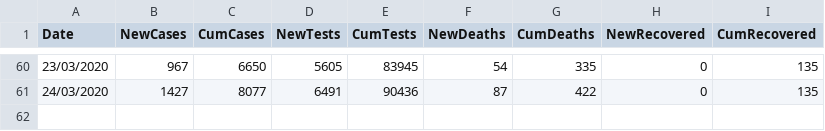
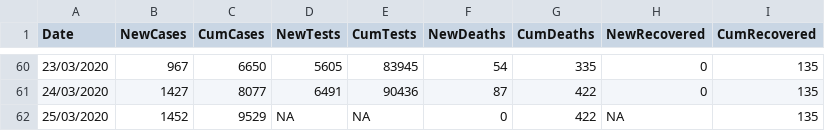
Before and after one commit to emmadoughty/Daily_COVID-19, a CSV file: Data/COVID19_by_day.csv, drawn as a sheet; only a part is shown, gaps mark what is left out.

```diff
--- a/Data/COVID19_by_day.csv
+++ b/Data/COVID19_by_day.csv
@@ -61 +61,2 @@
 24/03/2020,1427,8077,6491,90436,87,422,0,135
+25/03/2020,1452,9529,NA,NA,0,422,NA,135
```
Also changed, not shown: Data/COVID19_by_area.csv, Data/COVID19_cum.csv, 4 other files.
